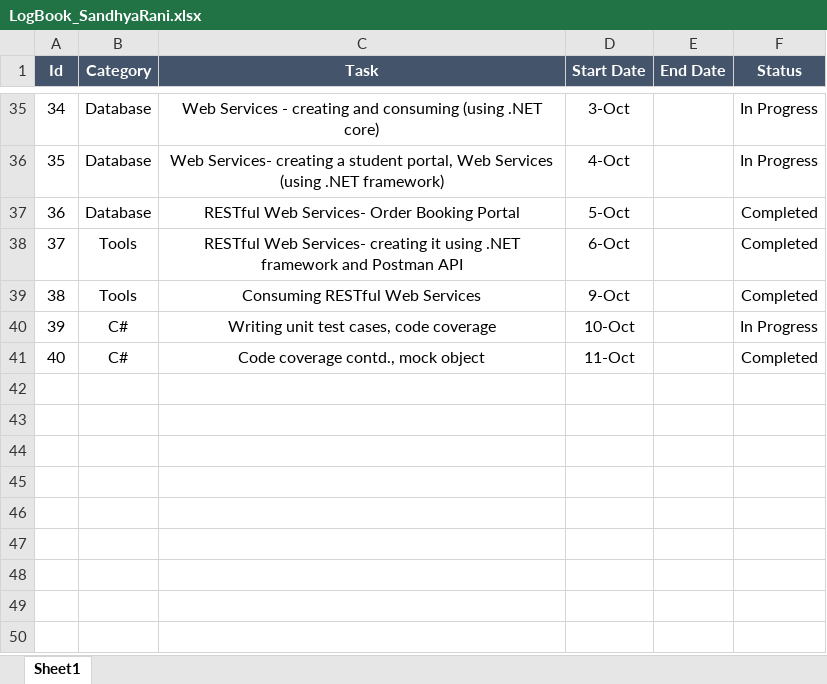
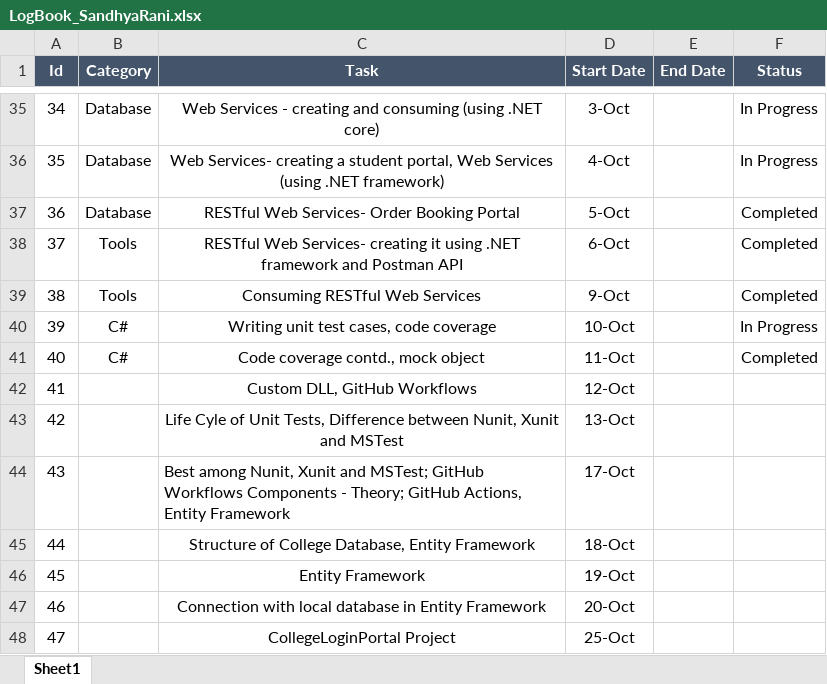
Before and after one commit to manaswiniray/LogBook.Maersk, an Excel workbook: LogBook_SandhyaRani.xlsx, sheet Sheet1, drawn as a sheet; only a part is shown, gaps mark what is left out; values as stored, in another font and other column widths than the file's, no borders; the diff names each change by its address in the sheet, - before the commit and + after, or states it on an @@ line.

Commit message:
updated

```diff
--- a/LogBook_SandhyaRani.xlsx (sheet Sheet1)
+++ b/LogBook_SandhyaRani.xlsx (sheet Sheet1)
+row 42: 41 |  | Custom DLL, GitHub Workflows | 12-Oct
+row 43: 42 |  | Life Cyle of Unit Tests, Difference between Nunit, Xunit and MSTest | 13-Oct
+row 44: 43 |  | Best among Nunit, Xunit and MSTest; GitHub Workflows Components - Theory; GitHub Actions, Entity Framework | 17-Oct
+row 45: 44 |  | Structure of College Database, Entity Framework | 18-Oct
+row 46: 45 |  | Entity Framework | 19-Oct
+row 47: 46 |  | Connection with local database in Entity Framework | 20-Oct
+row 48: 47 |  | CollegeLoginPortal Project | 25-Oct
```
